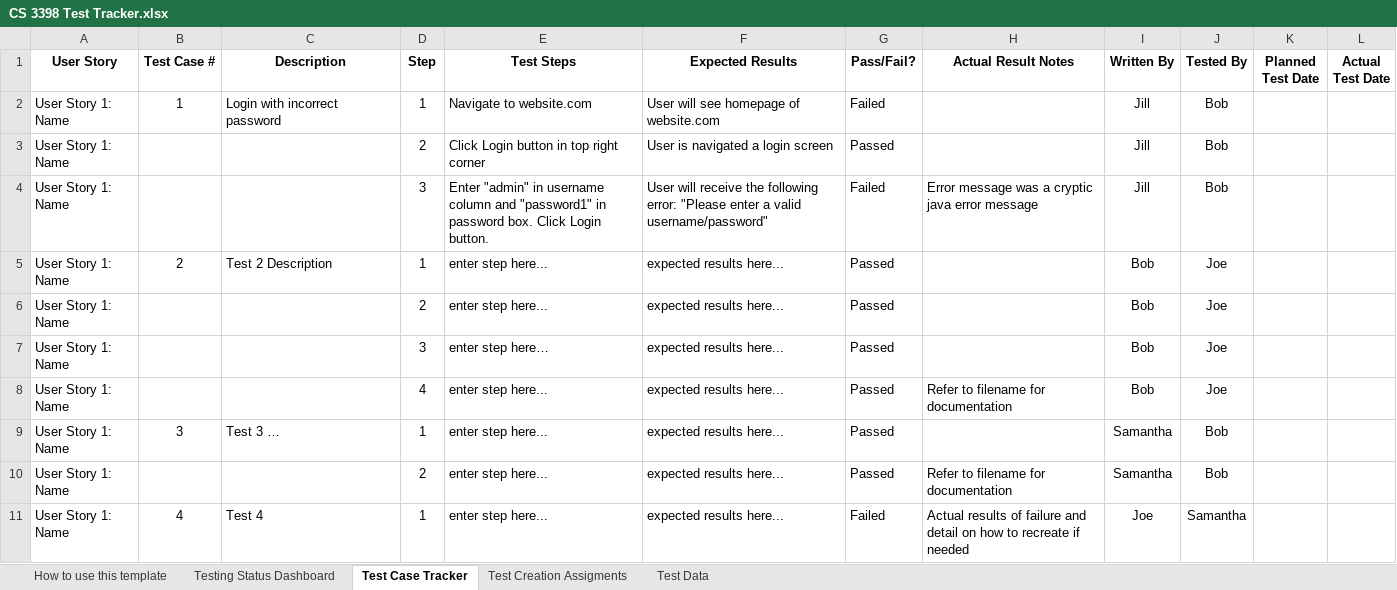
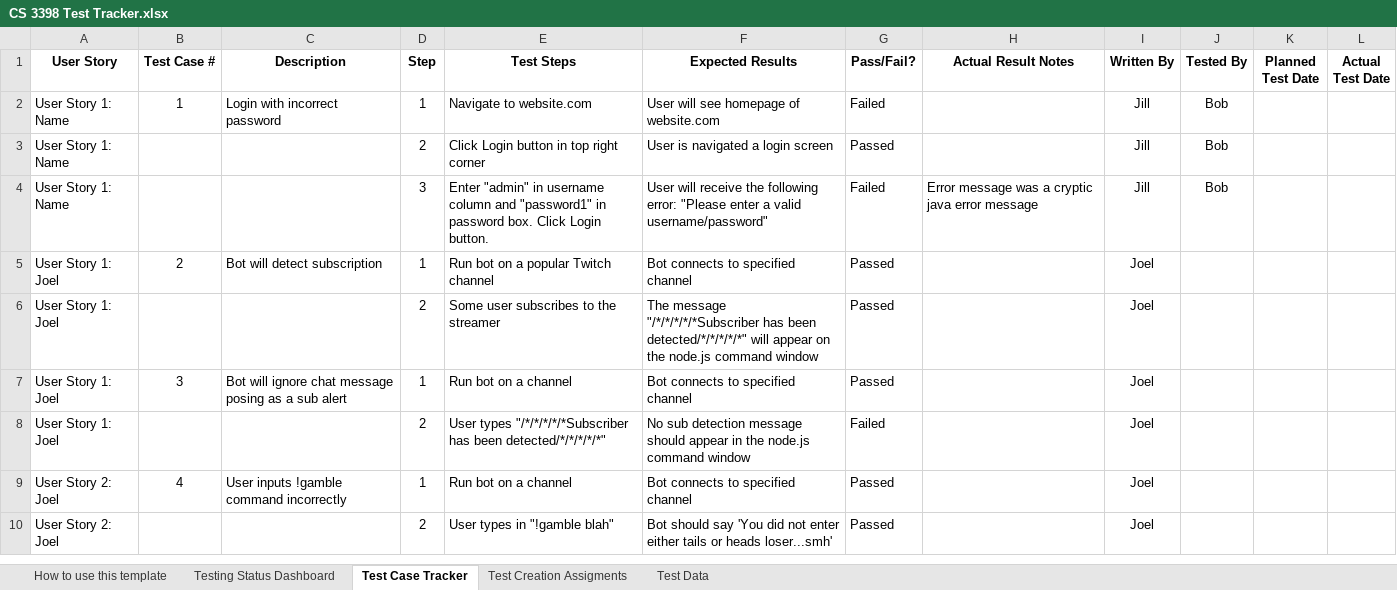
Before and after one commit to CS3398-Miranda-Cosgroves/GetRichTwitch, an Excel workbook: Homework Assignments/a15/CS 3398 Test Tracker.xlsx, sheet Test Case Tracker, drawn as a sheet; only a part is shown; values as stored, in another font and other column widths than the file's, no borders; removed rows and columns are numbered as before the commit, all else as after; the diff covers the shown part only; the diff names each change by its address in the sheet, - before the commit and + after, or states it on an @@ line.

Commit message:
Added my tests and updated my user story again

```diff
--- a/Homework Assignments/a15/CS 3398 Test Tracker.xlsx (sheet Test Case Tracker)
+++ b/Homework Assignments/a15/CS 3398 Test Tracker.xlsx (sheet Test Case Tracker)
-A5 (User Story): User Story 1: Name
+A5 (User Story): User Story 1: Joel
-C5 (Description): Test 2 Description
+C5 (Description): Bot will detect subscription
-E5 (Test Steps): enter step here...
+E5 (Test Steps): Run bot on a popular Twitch channel
-F5 (Expected Results): expected results here...
+F5 (Expected Results): Bot connects to specified channel
-I5 (Written By): Bob
+I5 (Written By): Joel
-J5 (Tested By): Joe
+J5 (Tested By): (empty)
-row 6: User Story 1: Name |  |  | 2 | enter step here... | expected results here... | Passed |  | Bob | Joe
-row 7: User Story 1: Name |  |  | 3 | enter step here… | expected results here... | Passed |  | Bob | Joe
-row 8: User Story 1: Name |  |  | 4 | enter step here... | expected results here... | Passed | Refer to filename for documentation | Bob | Joe
+row 6: User Story 1: Joel |  |  | 2 | Some user subscribes to the streamer | The message "/*/*/*/*/*Subscriber has been detected/*/*/*/*/*" will appear on the node.js command window | Passed |  | Joel
-A7 (User Story): User Story 1: Name
+A7 (User Story): User Story 1: Joel
-C7 (Description): Test 3 …
+C7 (Description): Bot will ignore chat message posing as a sub alert
-E7 (Test Steps): enter step here...
+E7 (Test Steps): Run bot on a channel
-F7 (Expected Results): expected results here...
+F7 (Expected Results): Bot connects to specified channel
-I7 (Written By): Samantha
+I7 (Written By): Joel
-J7 (Tested By): Bob
+J7 (Tested By): (empty)
-row 10: User Story 1: Name |  |  | 2 | enter step here... | expected results here... | Passed | Refer to filename for documentation | Samantha | Bob
+row 8: User Story 1: Joel |  |  | 2 | User types "/*/*/*/*/*Subscriber has been detected/*/*/*/*/*" | No sub detection message should appear in the node.js command window | Failed |  | Joel
-A9 (User Story): User Story 1: Name
+A9 (User Story): User Story 2: Joel
-C9 (Description): Test 4
+C9 (Description): User inputs !gamble command incorrectly
-E9 (Test Steps): enter step here...
+E9 (Test Steps): Run bot on a channel
-F9 (Expected Results): expected results here...
+F9 (Expected Results): Bot connects to specified channel
-G9 (Pass/Fail?): Failed
+G9 (Pass/Fail?): Passed
-H9 (Actual Result Notes): Actual results of failure and detail on how to recreate if needed
+H9 (Actual Result Notes): (empty)
-I9 (Written By): Joe
+I9 (Written By): Joel
-J9 (Tested By): Samantha
+J9 (Tested By): (empty)
+row 10: User Story 2: Joel |  |  | 2 | User types in "!gamble blah" | Bot should say 'You did not enter either tails or heads loser...smh' | Passed |  | Joel
```
Also changed, not shown: 7 edited cells elsewhere in this sheet, sheet Testing Status Dashboard, Homework Assignments/a15/User Story Specs.xlsx.
